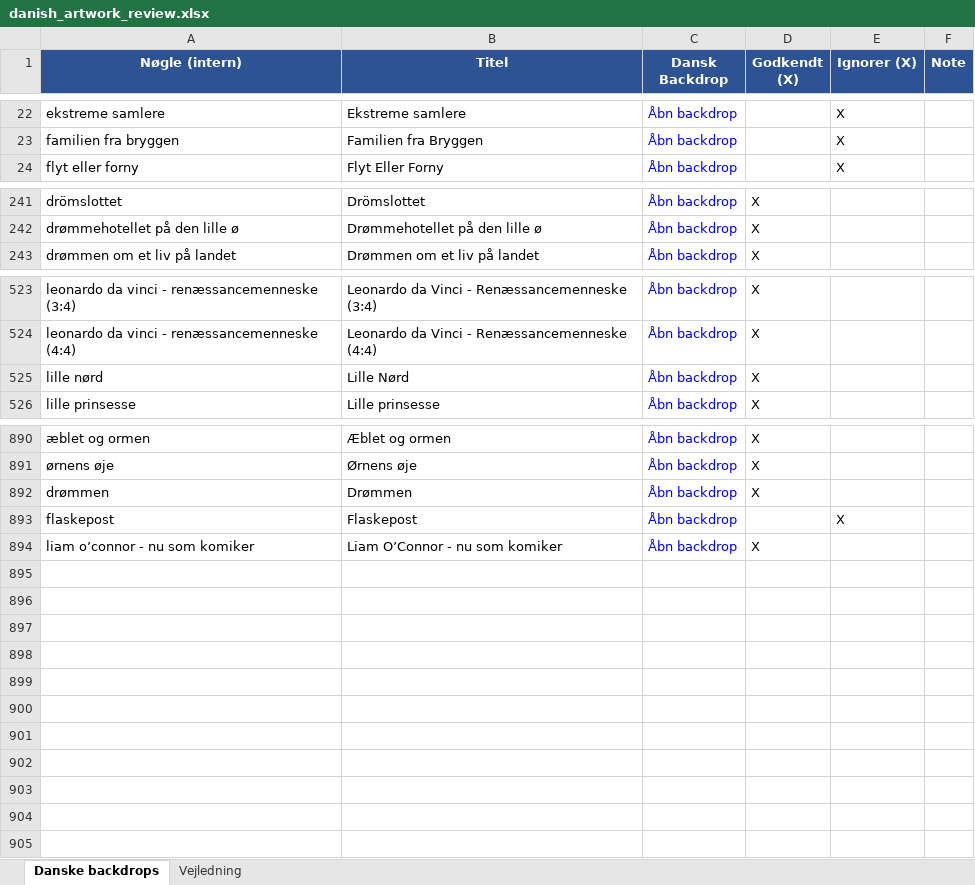
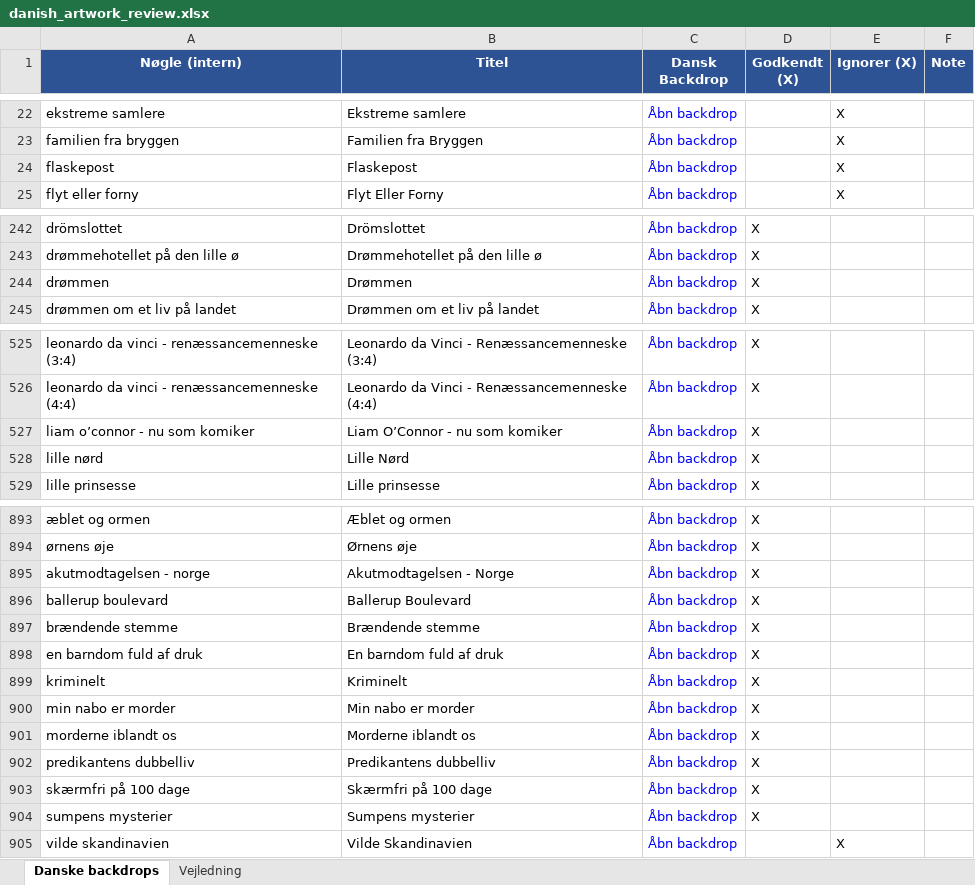
Before and after one commit to flanaganz/epgoal, an Excel workbook: data/danish_artwork_review.xlsx, sheet Danske backdrops, drawn as a sheet; only a part is shown, gaps mark what is left out; values as stored, in another font and other column widths than the file's, no borders; addresses are those after the commit; the diff names each change by its address in the sheet, - before the commit and + after, or states it on an @@ line.

```diff
--- a/data/danish_artwork_review.xlsx (sheet Danske backdrops)
+++ b/data/danish_artwork_review.xlsx (sheet Danske backdrops)
@@ row 893 moved to row 24: flaskepost @@
+row 244: drømmen | Drømmen | Åbn backdrop | X
+row 527: liam o’connor - nu som komiker | Liam O’Connor - nu som komiker | Åbn backdrop | X
+row 895: akutmodtagelsen - norge | Akutmodtagelsen - Norge | Åbn backdrop | X
+row 896: ballerup boulevard | Ballerup Boulevard | Åbn backdrop | X
+row 897: brændende stemme | Brændende stemme | Åbn backdrop | X
+row 898: en barndom fuld af druk | En barndom fuld af druk | Åbn backdrop | X
-A899 (Nøgle (intern)): drømmen
+A899 (Nøgle (intern)): kriminelt
-B899 (Titel): Drømmen
+B899 (Titel): Kriminelt
-A900 (Nøgle (intern)): liam o’connor - nu som komiker
+A900 (Nøgle (intern)): min nabo er morder
-B900 (Titel): Liam O’Connor - nu som komiker
+B900 (Titel): Min nabo er morder
+row 901: morderne iblandt os | Morderne iblandt os | Åbn backdrop | X
+row 902: predikantens dubbelliv | Predikantens dubbelliv | Åbn backdrop | X
+row 903: skærmfri på 100 dage | Skærmfri på 100 dage | Åbn backdrop | X
+row 904: sumpens mysterier | Sumpens mysterier | Åbn backdrop | X
+row 905: vilde skandinavien | Vilde Skandinavien | Åbn backdrop |  | X
```
Also changed, not shown: data/sport_artwork_review.xlsx, 13 other files.
